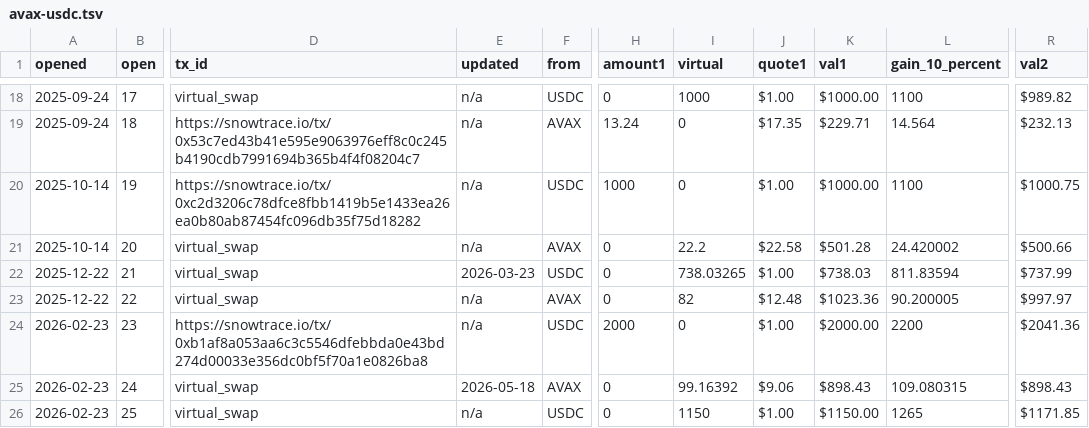
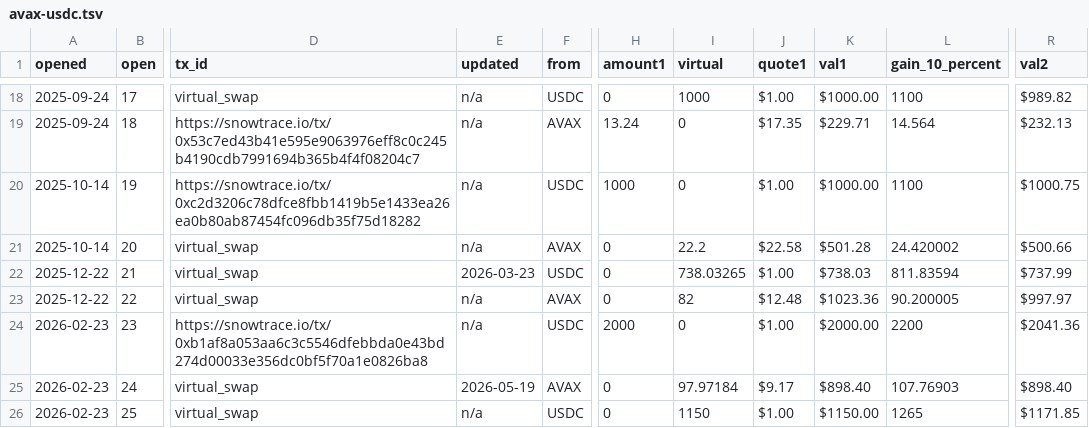
Before and after one commit to logicalgraphs/logicalgraphs.github.io, a TSV file: data/pivots/open/raw/avax-usdc.tsv, drawn as a sheet; only a part is shown, gaps mark what is left out; the diff names each change by its address in the sheet, - before the commit and + after, or states it on an @@ line.

```diff
--- a/data/pivots/open/raw/avax-usdc.tsv
+++ b/data/pivots/open/raw/avax-usdc.tsv
-E25 (updated): 2026-05-18
+E25 (updated): 2026-05-19
-I25 (virtual): 99.16392
+I25 (virtual): 97.97184
-J25 (quote1): $9.06
+J25 (quote1): $9.17
-K25 (val1): $898.43
+K25 (val1): $898.40
-L25 (gain_10_percent): 109.080315
+L25 (gain_10_percent): 107.76903
-R25 (val2): $898.43
+R25 (val2): $898.40
```
Also changed, not shown: data/pivots/open/raw/ada-usdc.tsv, data/pivots/open/raw/btc-ada.tsv, 2 other files.
